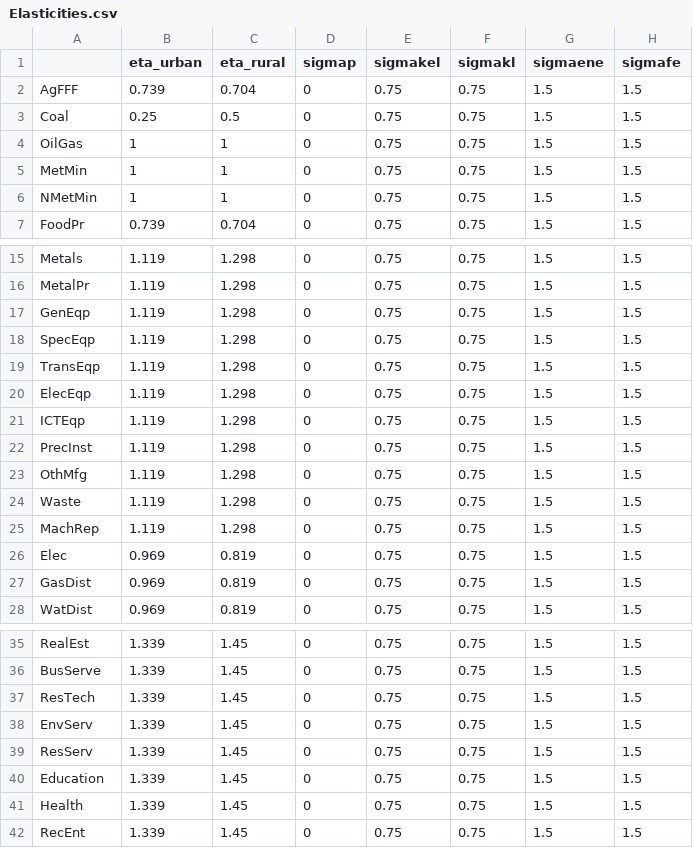
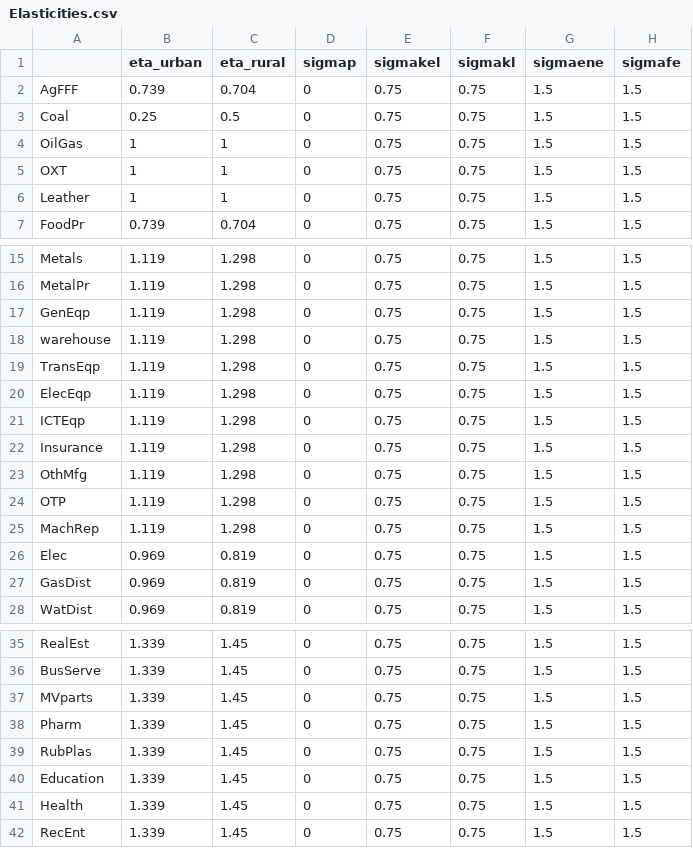
Before and after one commit to rlq3fm/CGE-Capstone, a CSV file: US-CGE/code/data/Elasticities.csv, drawn as a sheet; only a part is shown, gaps mark what is left out; the diff names each change by its address in the sheet, - before the commit and + after, or states it on an @@ line.

```diff
--- a/US-CGE/code/data/Elasticities.csv
+++ b/US-CGE/code/data/Elasticities.csv
-A5: MetMin
+A5: OXT
-A6: NMetMin
+A6: Leather
-A18: SpecEqp
+A18: warehouse
-A22: PrecInst
+A22: Insurance
-A24: Waste
+A24: OTP
-A37: ResTech
+A37: MVparts
-A38: EnvServ
+A38: Pharm
-A39: ResServ
+A39: RubPlas
```
Also changed, not shown: US-CGE/code/data/Emissions2017.csv, US-CGE/code/data/dummySAM.csv, 6 other files.
